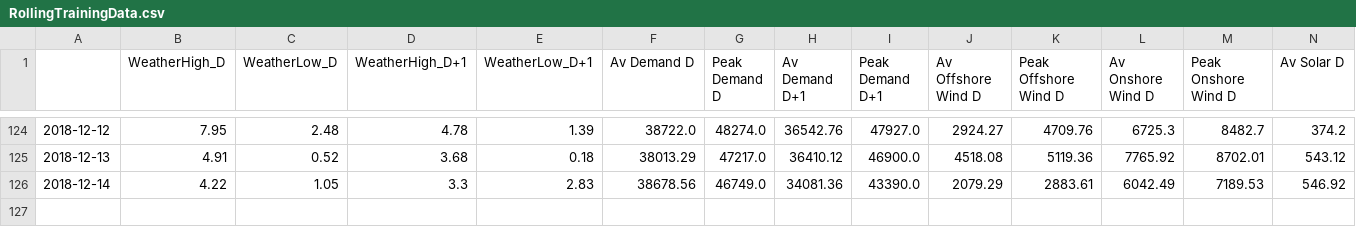
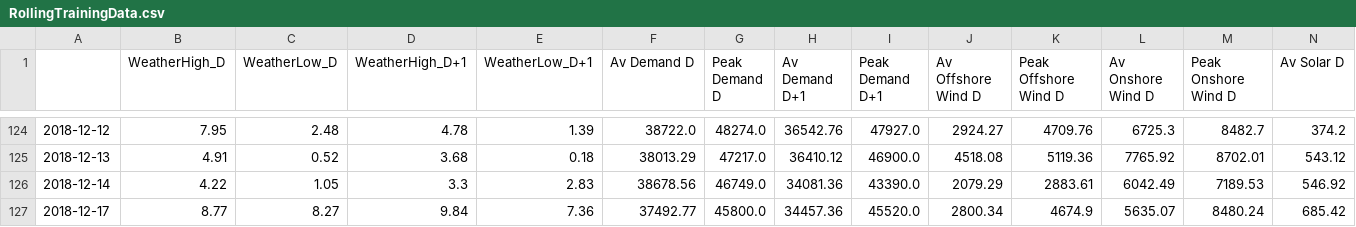
Before and after one commit to ChangingEnergy/ML_Demo, a CSV file: RollingTrainingData.csv, drawn as a sheet; only a part is shown, gaps mark what is left out; rows hold the shown columns only; the diff names each change by its address in the sheet, - before the commit and + after, or states it on an @@ line.

Commit message:
adding latest training data and forecast

```diff
--- a/RollingTrainingData.csv
+++ b/RollingTrainingData.csv
+row 127: 2018-12-17 | 8.77 | 8.27 | 9.84 | 7.36 | 37492.77 | 45800.0 | 34457.36 | 45520.0 | 2800.34 | 4674.9 | 5635.07 | 8480.24 | 685.42
```
Also changed, not shown: Elec_MA_fcast.csv.
